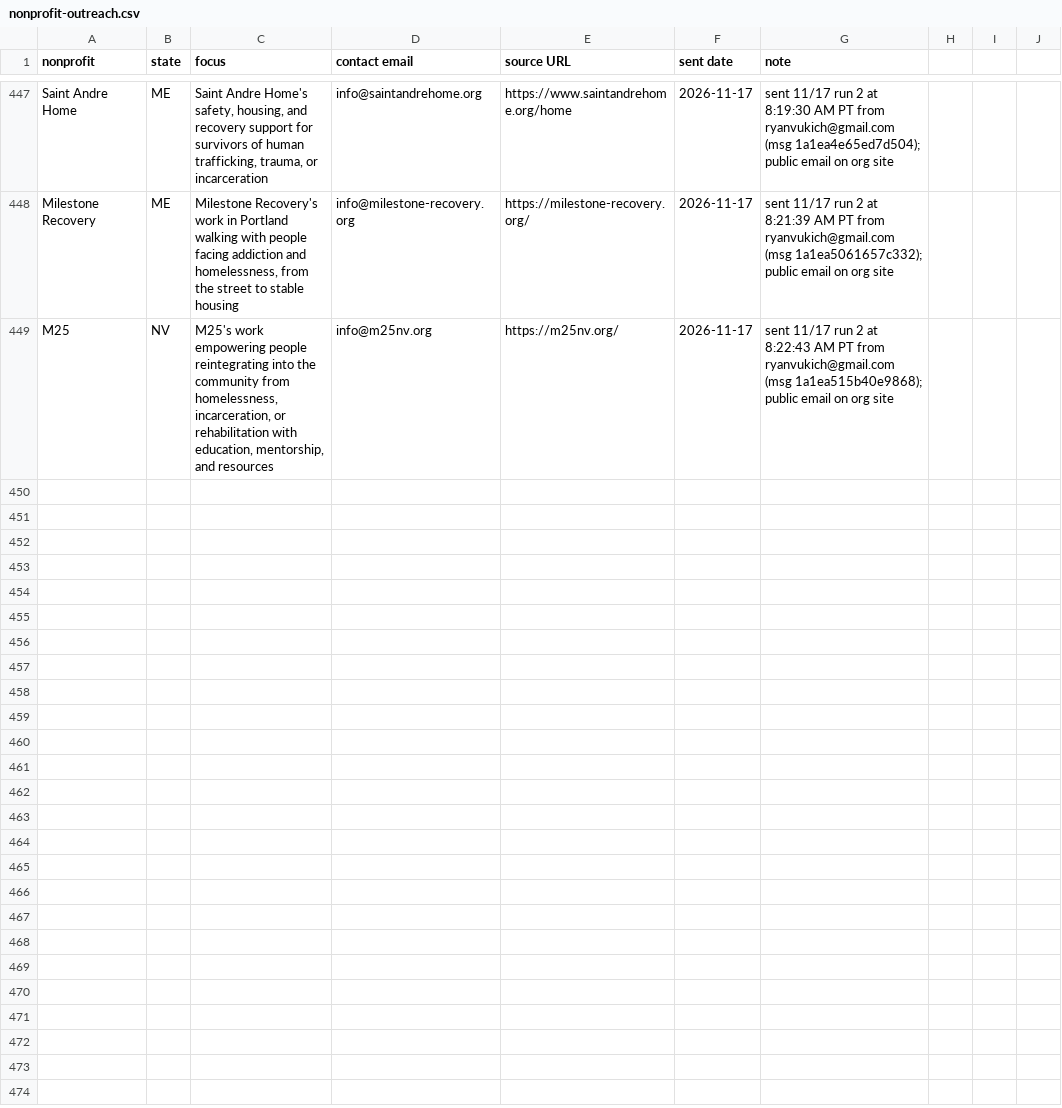
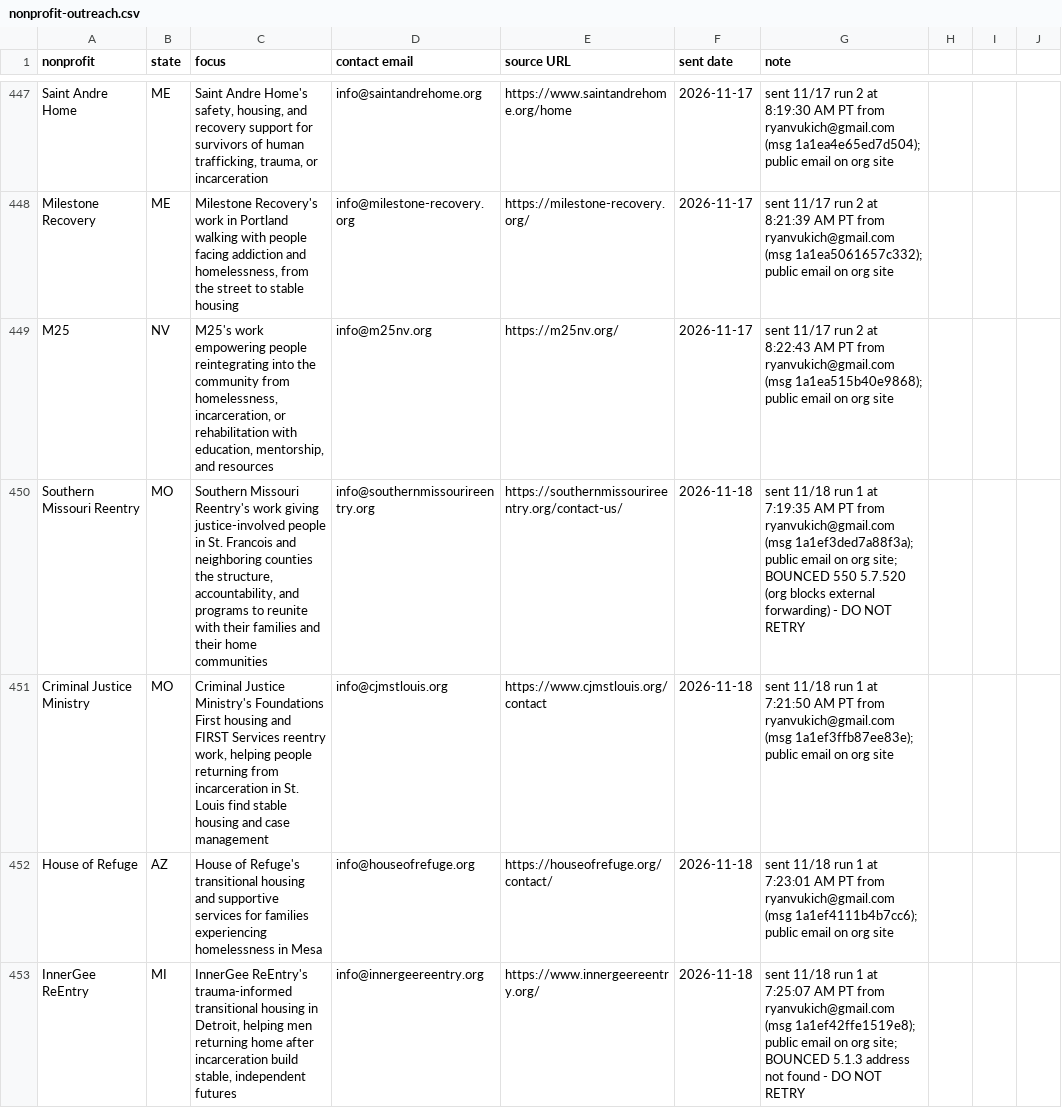
Before and after one commit to ryanultralife/clientplus, a CSV file: campaign/nonprofit-outreach.csv, drawn as a sheet; only a part is shown, gaps mark what is left out; the diff covers the shown part only; the diff names each change by its address in the sheet, - before the commit and + after, or states it on an @@ line.

Commit message:
outreach: 2026-11-18 run 1 — 25 sent (15 NP, 10 F), 2 bounces (southernmissourireentry.org, innergeereentry.org)

```diff
--- a/campaign/nonprofit-outreach.csv
+++ b/campaign/nonprofit-outreach.csv
+row 450: Southern Missouri Reentry | MO | Southern Missouri Reentry's work giving justice-involved people in St. Francois and neighboring counties the structure, accountability, and programs to reunite with their families and their home communities | info@southernmissourireentry.org | https://southernmissourireentry.org/contact-us/ | 2026-11-18 | sent 11/18 run 1 at 7:19:35 AM PT from ryanvukich@gmail.com (msg 1a1ef3ded7a88f3a); public email on org site; BOUNCED 550 5.7.520 (org blocks external forwarding) - DO NOT RETRY
+row 451: Criminal Justice Ministry | MO | Criminal Justice Ministry's Foundations First housing and FIRST Services reentry work, helping people returning from incarceration in St. Louis find stable housing and case management | info@cjmstlouis.org | https://www.cjmstlouis.org/contact | 2026-11-18 | sent 11/18 run 1 at 7:21:50 AM PT from ryanvukich@gmail.com (msg 1a1ef3ffb87ee83e); public email on org site
+row 452: House of Refuge | AZ | House of Refuge's transitional housing and supportive services for families experiencing homelessness in Mesa | info@houseofrefuge.org | https://houseofrefuge.org/contact/ | 2026-11-18 | sent 11/18 run 1 at 7:23:01 AM PT from ryanvukich@gmail.com (msg 1a1ef4111b4b7cc6); public email on org site
+row 453: InnerGee ReEntry | MI | InnerGee ReEntry's trauma-informed transitional housing in Detroit, helping men returning home after incarceration build stable, independent futures | info@innergeereentry.org | https://www.innergeereentry.org/ | 2026-11-18 | sent 11/18 run 1 at 7:25:07 AM PT from ryanvukich@gmail.com (msg 1a1ef42ffe1519e8); public email on org site; BOUNCED 5.1.3 address not found - DO NOT RETRY
```
Also changed, not shown: 11 added rows elsewhere in this file, campaign/foundation-outreach-week1.csv, 1 other file.
